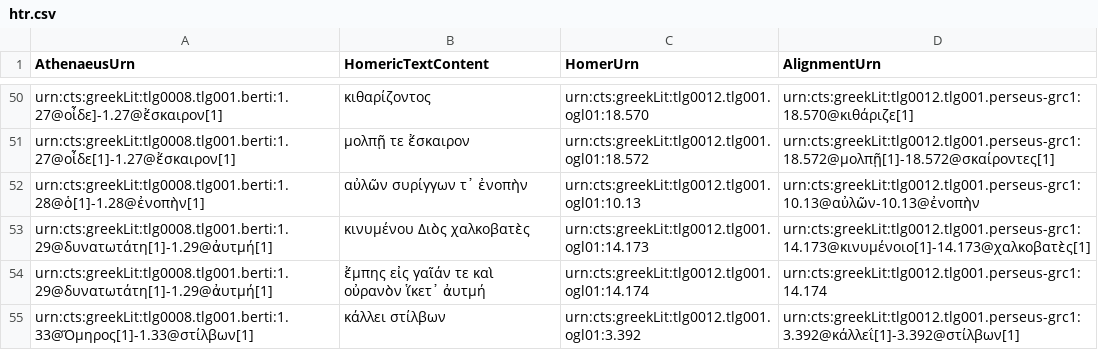
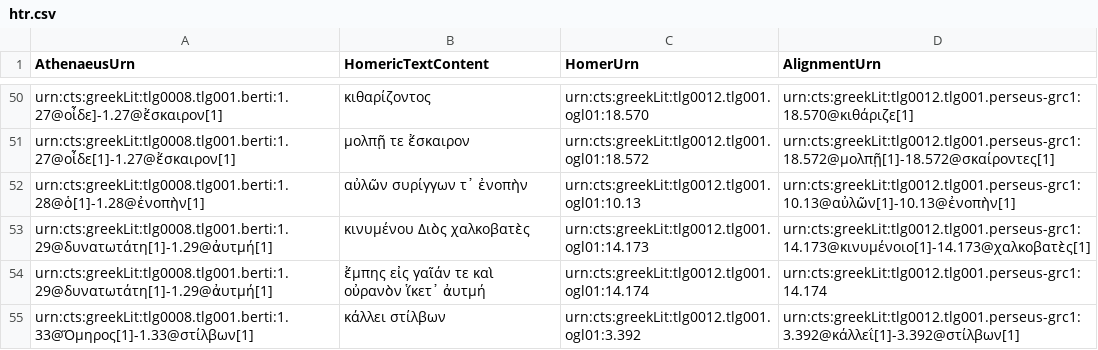
Before and after one commit to DigitalAthenaeus/varia, a CSV file: homer/htr.csv, drawn as a sheet; only a part is shown, gaps mark what is left out.

Commit message:
Update htr.csv

```diff
--- a/homer/htr.csv
+++ b/homer/htr.csv
@@ -51,3 +51,3 @@
 "urn:cts:greekLit:tlg0008.tlg001.berti:1.27@οἶδε[1]-1.27@ἔσκαιρον[1]","μολπῇ τε ἔσκαιρον","urn:cts:greekLit:tlg0012.tlg001.ogl01:18.572","urn:cts:greekLit:tlg0012.tlg001.perseus-grc1:18.572@μολπῇ[1]-18.572@σκαίροντες[1] "
-"urn:cts:greekLit:tlg0008.tlg001.berti:1.28@ὁ[1]-1.28@ἐνοπὴν[1]","αὐλῶν συρίγγων τ᾽ ἐνοπὴν","urn:cts:greekLit:tlg0012.tlg001.ogl01:10.13","urn:cts:greekLit:tlg0012.tlg001.perseus-grc1:10.13@αὐλῶν-10.13@ἐνοπὴν"
+"urn:cts:greekLit:tlg0008.tlg001.berti:1.28@ὁ[1]-1.28@ἐνοπὴν[1]","αὐλῶν συρίγγων τ᾽ ἐνοπὴν","urn:cts:greekLit:tlg0012.tlg001.ogl01:10.13","urn:cts:greekLit:tlg0012.tlg001.perseus-grc1:10.13@αὐλῶν[1]-10.13@ἐνοπὴν[1]"
 "urn:cts:greekLit:tlg0008.tlg001.berti:1.29@δυνατωτάτη[1]-1.29@ἀυτμή[1]","κινυμένου Διὸς χαλκοβατὲς","urn:cts:greekLit:tlg0012.tlg001.ogl01:14.173","urn:cts:greekLit:tlg0012.tlg001.perseus-grc1:14.173@κινυμένοιο[1]-14.173@χαλκοβατὲς[1]"
```
